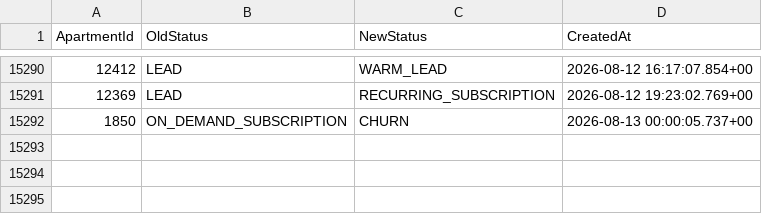
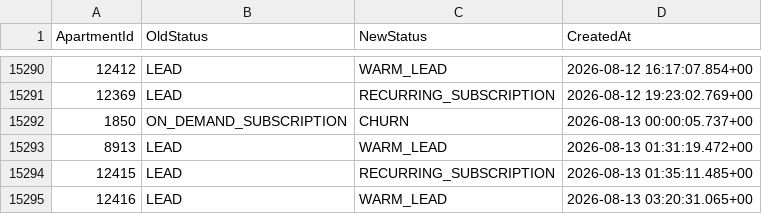
Before and after one commit to AryanGupta-Faireez/demand-dashboard, a CSV file: data/status_history.csv, drawn as a sheet; only a part is shown, gaps mark what is left out.

```diff
--- a/data/status_history.csv
+++ b/data/status_history.csv
@@ -15292 +15292,4 @@ ApartmentId,OldStatus,NewStatus,CreatedAt
 1850,ON_DEMAND_SUBSCRIPTION,CHURN,2026-08-13 00:00:05.737+00
+8913,LEAD,WARM_LEAD,2026-08-13 01:31:19.472+00
+12415,LEAD,RECURRING_SUBSCRIPTION,2026-08-13 01:35:11.485+00
+12416,LEAD,WARM_LEAD,2026-08-13 03:20:31.065+00
```
Also changed, not shown: data/apartments.csv, data/promotions.csv, 3 other files.
